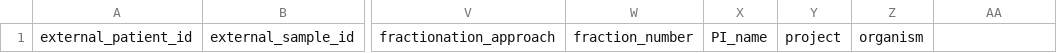
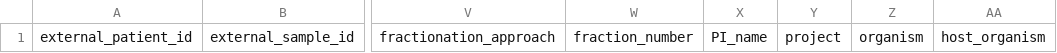
Before and after one commit to childrens-bti/manifest-template, a CSV file: manifest_templates/proteomics_manifest_template.csv, drawn as a sheet; only a part is shown, gaps mark what is left out; the diff names each change by its address in the sheet, - before the commit and + after, or states it on an @@ line.

Commit message:
added hos_organism to all templates

```diff
--- a/manifest_templates/proteomics_manifest_template.csv
+++ b/manifest_templates/proteomics_manifest_template.csv
-AA1: (empty)
+AA1: host_organism
```
Also changed, not shown: manifest_templates/methylation_manifest_template.csv, manifest_templates/rnaseq_mirnaseq_manifest_template.csv, 3 other files.
